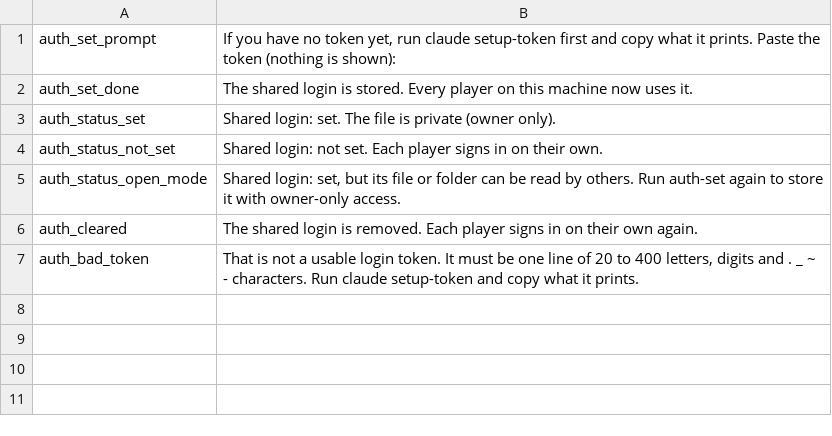
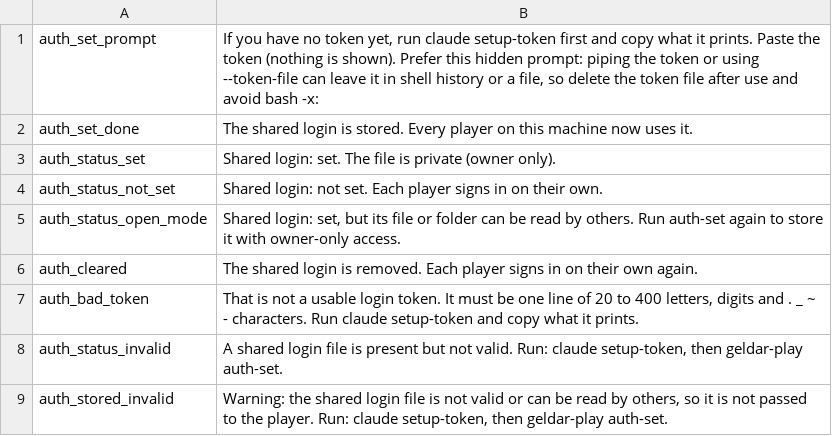
Before and after one commit to SandboxServers/geldar-scriptorium, a TSV file: launcher/messages.d/59-auth.tsv, drawn as a sheet.

```diff
--- a/launcher/messages.d/59-auth.tsv
+++ b/launcher/messages.d/59-auth.tsv
@@ -1,2 +1,2 @@
-auth_set_prompt	If you have no token yet, run claude setup-token first and copy what it prints. Paste the token (nothing is shown):
+auth_set_prompt	If you have no token yet, run claude setup-token first and copy what it prints. Paste the token (nothing is shown). Prefer this hidden prompt: piping the token or using --token-file can leave it in shell history or a file, so delete the token file after use and avoid bash -x:
 auth_set_done	The shared login is stored. Every player on this machine now uses it.
@@ -7 +7,3 @@ auth_cleared	The shared login is removed. Each player signs in on their own agai
 auth_bad_token	That is not a usable login token. It must be one line of 20 to 400 letters, digits and . _ ~ - characters. Run claude setup-token and copy what it prints.
+auth_status_invalid	A shared login file is present but not valid. Run: claude setup-token, then geldar-play auth-set.
+auth_stored_invalid	Warning: the shared login file is not valid or can be read by others, so it is not passed to the player. Run: claude setup-token, then geldar-play auth-set.
```
Also changed, not shown: 13 other files.
